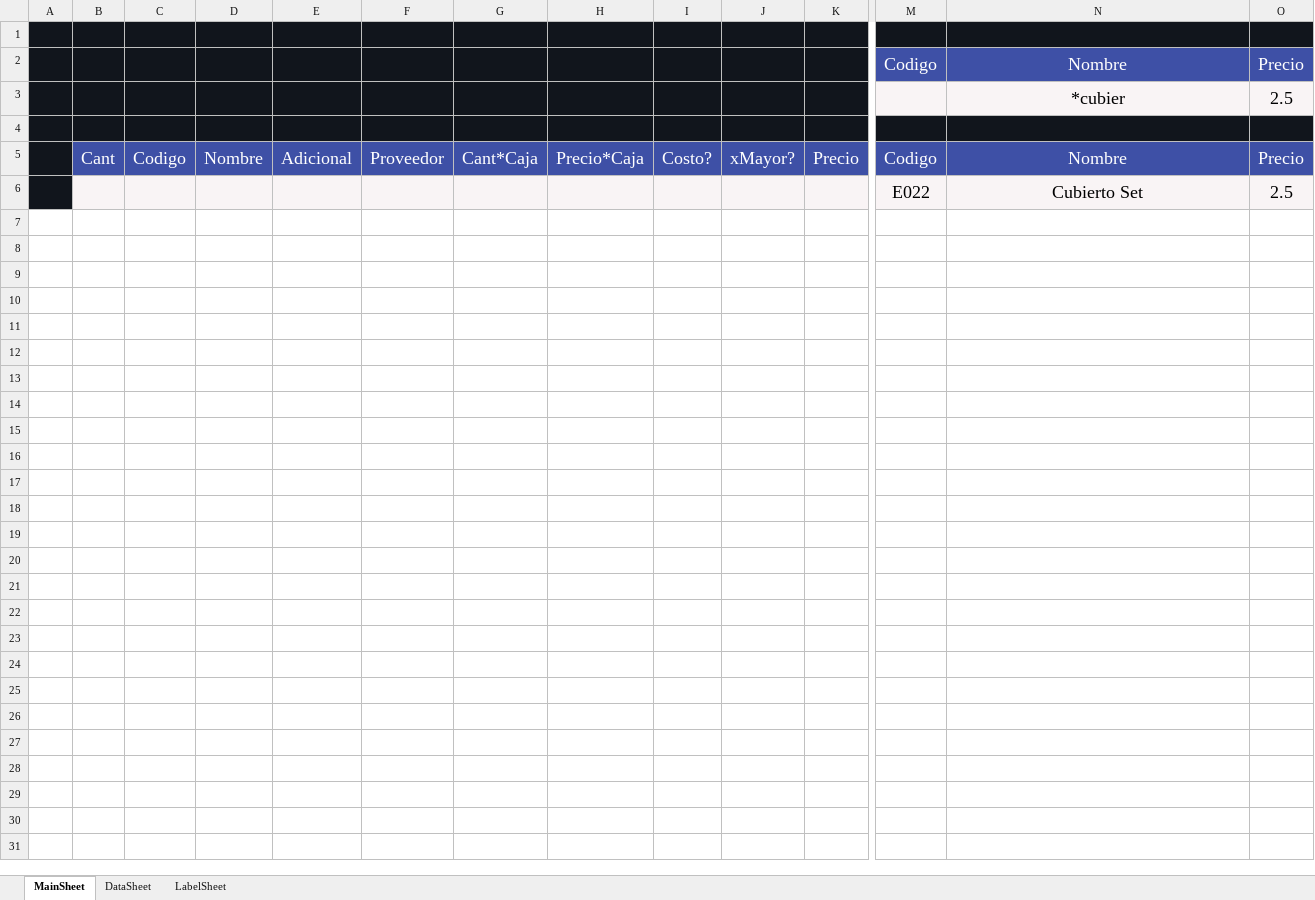
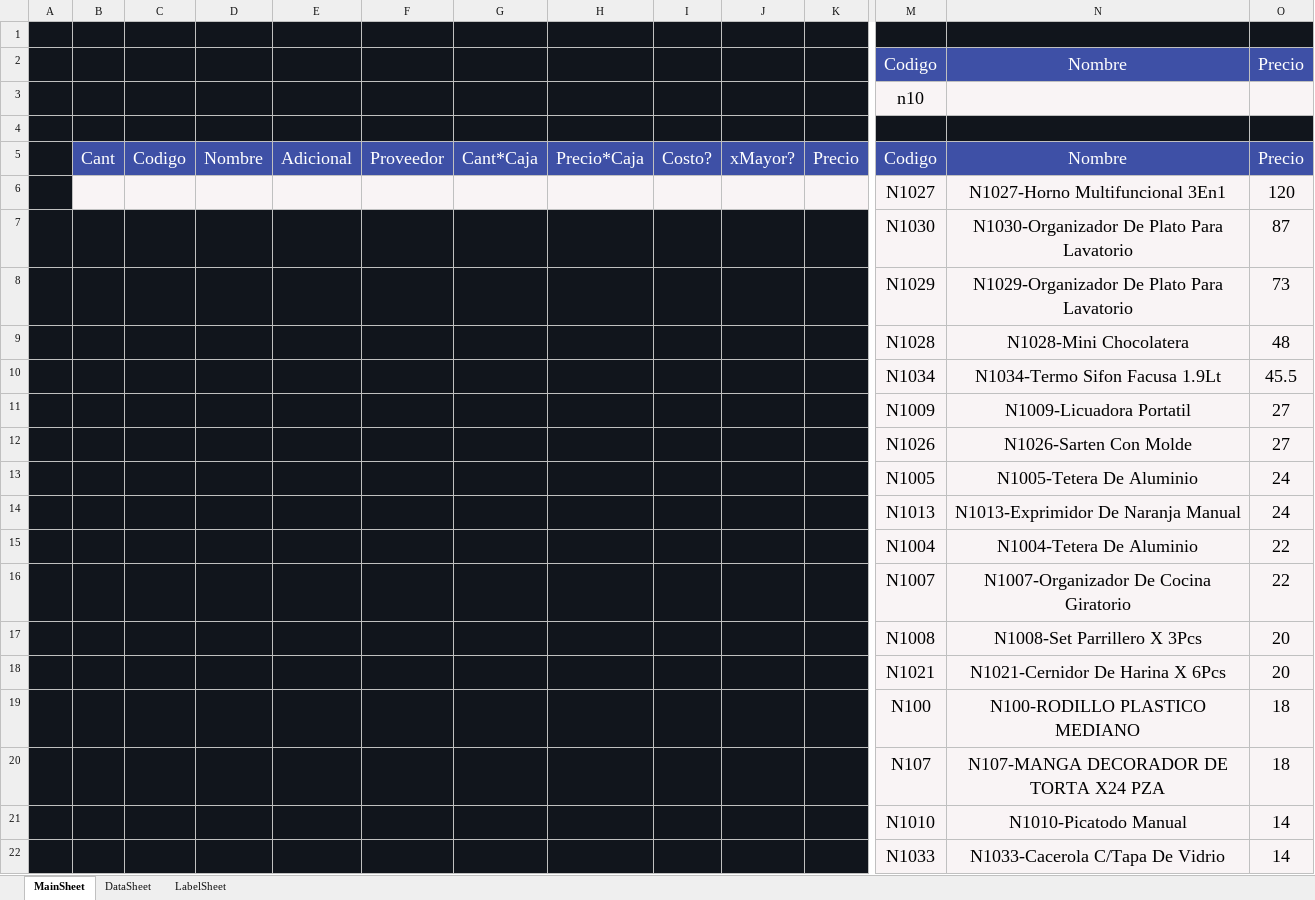
Before and after one commit to ivanquino1000/barcodeUtils, an Excel workbook: Src/Barcodes.xlsm, sheet MainSheet, drawn as a sheet; only a part is shown, gaps mark what is left out; values as stored, in another font and other column widths than the file's, no borders; charts and pictures not drawn; removed rows and columns are numbered as before the commit, all else as after; rows hold the shown columns only; the diff covers the shown part only; the diff names each change by its address in the sheet, - before the commit and + after, or states it on an @@ line.

```diff
--- a/Src/Barcodes.xlsm (sheet MainSheet)
+++ b/Src/Barcodes.xlsm (sheet MainSheet)
-row 3:  |  |  |  |  |  |  |  |  |  |  |  | *cubier | 2.5
+row 3:  |  |  |  |  |  |  |  |  |  |  | n10
-row 6:  |  |  |  |  |  |  |  |  |  |  | E022 | Cubierto Set | 2.5
+row 6:  |  |  |  |  |  |  |  |  |  |  | N1027 | N1027-Horno Multifuncional 3En1 | 120
+row 7:  |  |  |  |  |  |  |  |  |  |  | N1030 | N1030-Organizador De Plato Para Lavatorio | 87
+row 8:  |  |  |  |  |  |  |  |  |  |  | N1029 | N1029-Organizador De Plato Para Lavatorio | 73
+row 9:  |  |  |  |  |  |  |  |  |  |  | N1028 | N1028-Mini Chocolatera | 48
+row 10:  |  |  |  |  |  |  |  |  |  |  | N1034 | N1034-Termo Sifon Facusa 1.9Lt | 45.5
+row 11:  |  |  |  |  |  |  |  |  |  |  | N1009 | N1009-Licuadora Portatil | 27
+row 12:  |  |  |  |  |  |  |  |  |  |  | N1026 | N1026-Sarten Con Molde | 27
+row 13:  |  |  |  |  |  |  |  |  |  |  | N1005 | N1005-Tetera De Aluminio | 24
+row 14:  |  |  |  |  |  |  |  |  |  |  | N1013 | N1013-Exprimidor De Naranja Manual | 24
+row 15:  |  |  |  |  |  |  |  |  |  |  | N1004 | N1004-Tetera De Aluminio | 22
+row 16:  |  |  |  |  |  |  |  |  |  |  | N1007 | N1007-Organizador De Cocina Giratorio | 22
+row 17:  |  |  |  |  |  |  |  |  |  |  | N1008 | N1008-Set Parrillero X 3Pcs | 20
+row 18:  |  |  |  |  |  |  |  |  |  |  | N1021 | N1021-Cernidor De Harina X 6Pcs | 20
+row 19:  |  |  |  |  |  |  |  |  |  |  | N100 | N100-RODILLO PLASTICO MEDIANO | 18
+row 20:  |  |  |  |  |  |  |  |  |  |  | N107 | N107-MANGA DECORADOR DE TORTA X24 PZA | 18
+row 21:  |  |  |  |  |  |  |  |  |  |  | N1010 | N1010-Picatodo Manual | 14
+row 22:  |  |  |  |  |  |  |  |  |  |  | N1033 | N1033-Cacerola C/Tapa De Vidrio | 14
```
Also changed, not shown: 28 added rows elsewhere in this sheet, sheet DataSheet, sheet LabelSheet, charts or pictures, SessionBackup/LastSessionItems.xlsx, config/items.xlsx, 1 other file.
